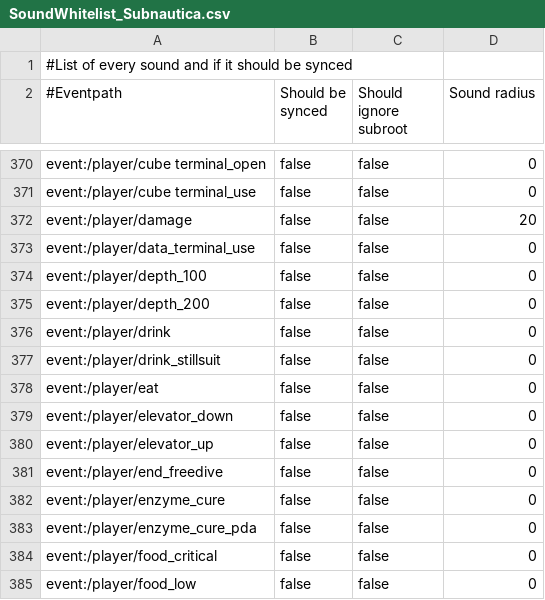
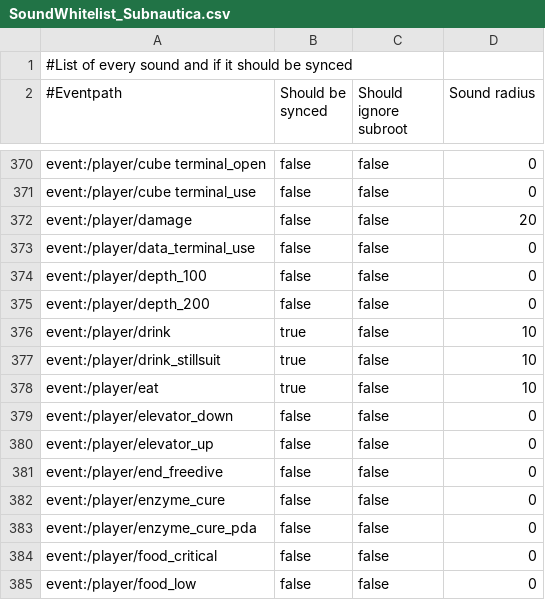
Before and after one commit to Denis-v-ops/Nitrox-Tandem, a CSV file: Nitrox.Assets.Subnautica/Resources/SoundWhitelist_Subnautica.csv, drawn as a sheet; only a part is shown, gaps mark what is left out.

```diff
--- a/Nitrox.Assets.Subnautica/Resources/SoundWhitelist_Subnautica.csv
+++ b/Nitrox.Assets.Subnautica/Resources/SoundWhitelist_Subnautica.csv
@@ -375,5 +375,5 @@ event:/player/depth_100;false;false;0
 event:/player/depth_200;false;false;0
-event:/player/drink;false;false;0
-event:/player/drink_stillsuit;false;false;0
-event:/player/eat;false;false;0
+event:/player/drink;true;false;10
+event:/player/drink_stillsuit;true;false;10
+event:/player/eat;true;false;10
 event:/player/elevator_down;false;false;0
```
Also changed, not shown: 9 other files.
